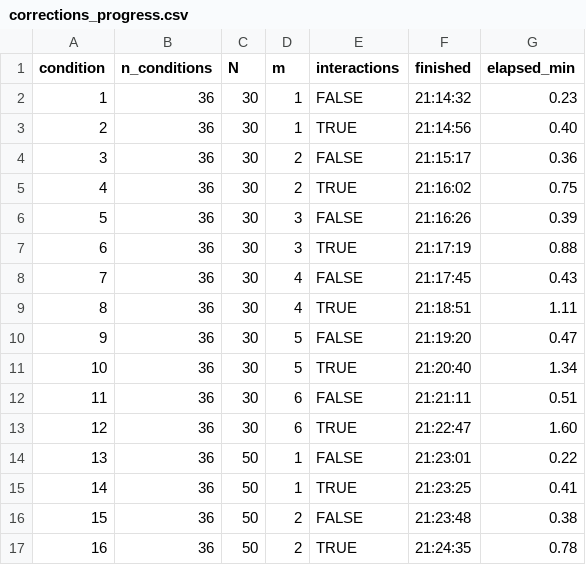
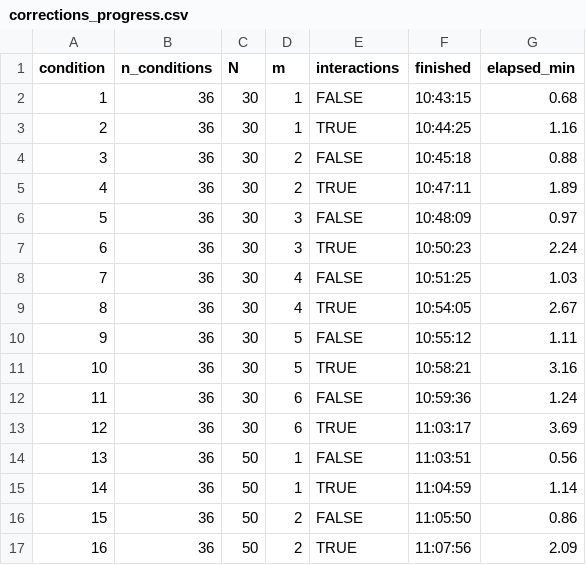
Before and after one commit to bbolker/bbmisc, a CSV file: forstmeier_sim/output/corrections_progress.csv, drawn as a sheet; only a part is shown; the diff covers the shown part only.

Commit message:
working on forstmeier

```diff
--- a/forstmeier_sim/output/corrections_progress.csv
+++ b/forstmeier_sim/output/corrections_progress.csv
@@ -1,17 +1,17 @@
 condition,n_conditions,N,m,interactions,finished,elapsed_min
-1,36,30,1,FALSE,21:14:32,0.23
-2,36,30,1,TRUE,21:14:56,0.40
-3,36,30,2,FALSE,21:15:17,0.36
-4,36,30,2,TRUE,21:16:02,0.75
-5,36,30,3,FALSE,21:16:26,0.39
-6,36,30,3,TRUE,21:17:19,0.88
-7,36,30,4,FALSE,21:17:45,0.43
-8,36,30,4,TRUE,21:18:51,1.11
-9,36,30,5,FALSE,21:19:20,0.47
-10,36,30,5,TRUE,21:20:40,1.34
-11,36,30,6,FALSE,21:21:11,0.51
-12,36,30,6,TRUE,21:22:47,1.60
-13,36,50,1,FALSE,21:23:01,0.22
-14,36,50,1,TRUE,21:23:25,0.41
-15,36,50,2,FALSE,21:23:48,0.38
-16,36,50,2,TRUE,21:24:35,0.78
+1,36,30,1,FALSE,10:43:15,0.68
+2,36,30,1,TRUE,10:44:25,1.16
+3,36,30,2,FALSE,10:45:18,0.88
+4,36,30,2,TRUE,10:47:11,1.89
+5,36,30,3,FALSE,10:48:09,0.97
+6,36,30,3,TRUE,10:50:23,2.24
+7,36,30,4,FALSE,10:51:25,1.03
+8,36,30,4,TRUE,10:54:05,2.67
+9,36,30,5,FALSE,10:55:12,1.11
+10,36,30,5,TRUE,10:58:21,3.16
+11,36,30,6,FALSE,10:59:36,1.24
+12,36,30,6,TRUE,11:03:17,3.69
+13,36,50,1,FALSE,11:03:51,0.56
+14,36,50,1,TRUE,11:04:59,1.14
+15,36,50,2,FALSE,11:05:50,0.86
+16,36,50,2,TRUE,11:07:56,2.09
```
Also changed, not shown: 13 removed rows and 14 edited cells elsewhere in this file, 16 other files.
